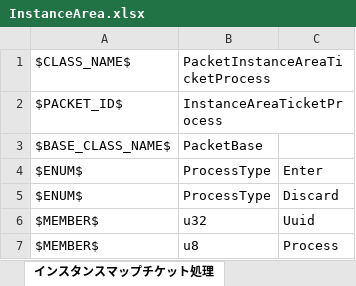
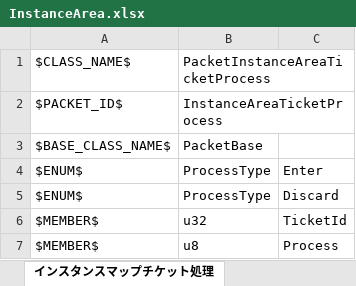
Before and after one commit to YanaPIIDXer/AnpanMMO, an Excel workbook: Packet/PacketData/InstanceArea.xlsx, sheet インスタンスマップチケット処理, drawn as a sheet; values as stored, in another font and other column widths than the file's, no borders; the diff names each change by its address in the sheet, - before the commit and + after, or states it on an @@ line.

```diff
--- a/Packet/PacketData/InstanceArea.xlsx (sheet インスタンスマップチケット処理)
+++ b/Packet/PacketData/InstanceArea.xlsx (sheet インスタンスマップチケット処理)
-C6: Uuid
+C6: TicketId
```
Also changed, not shown: 2 other files.
